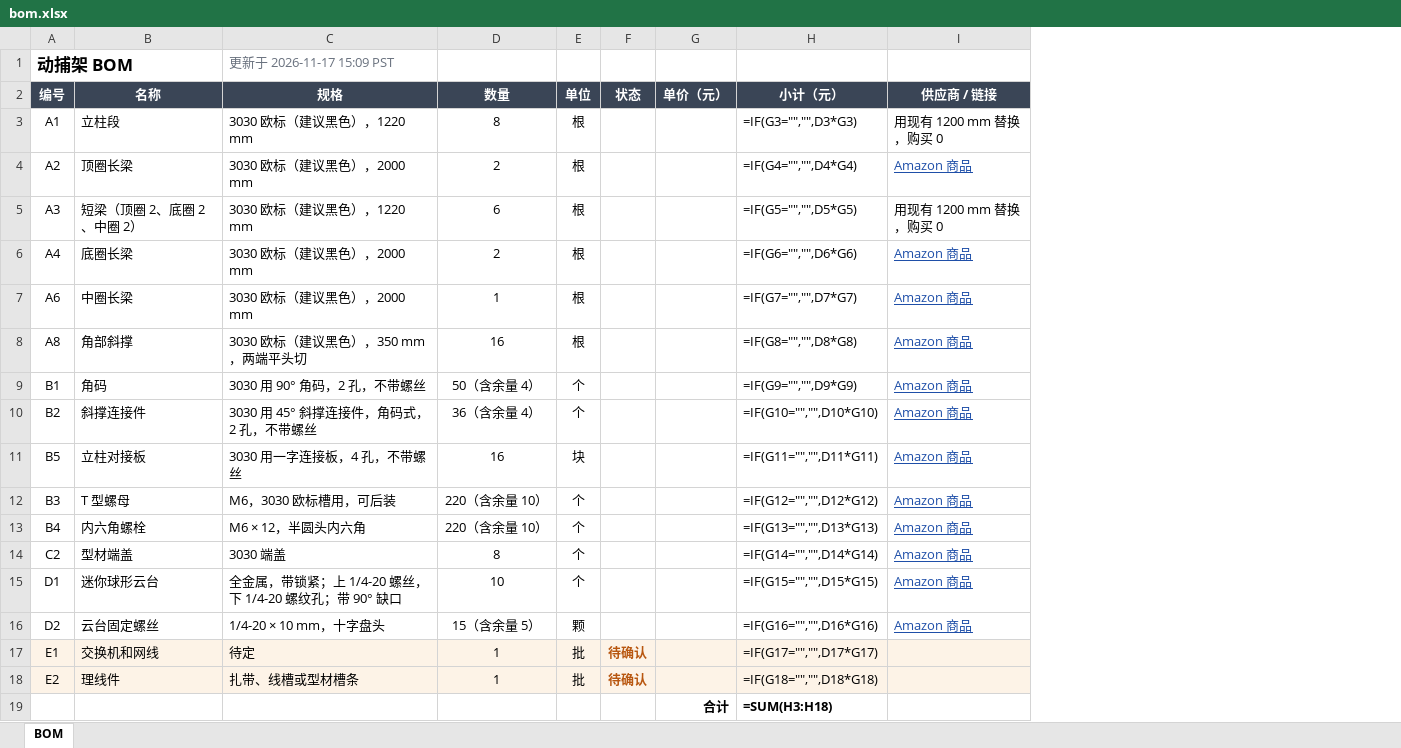
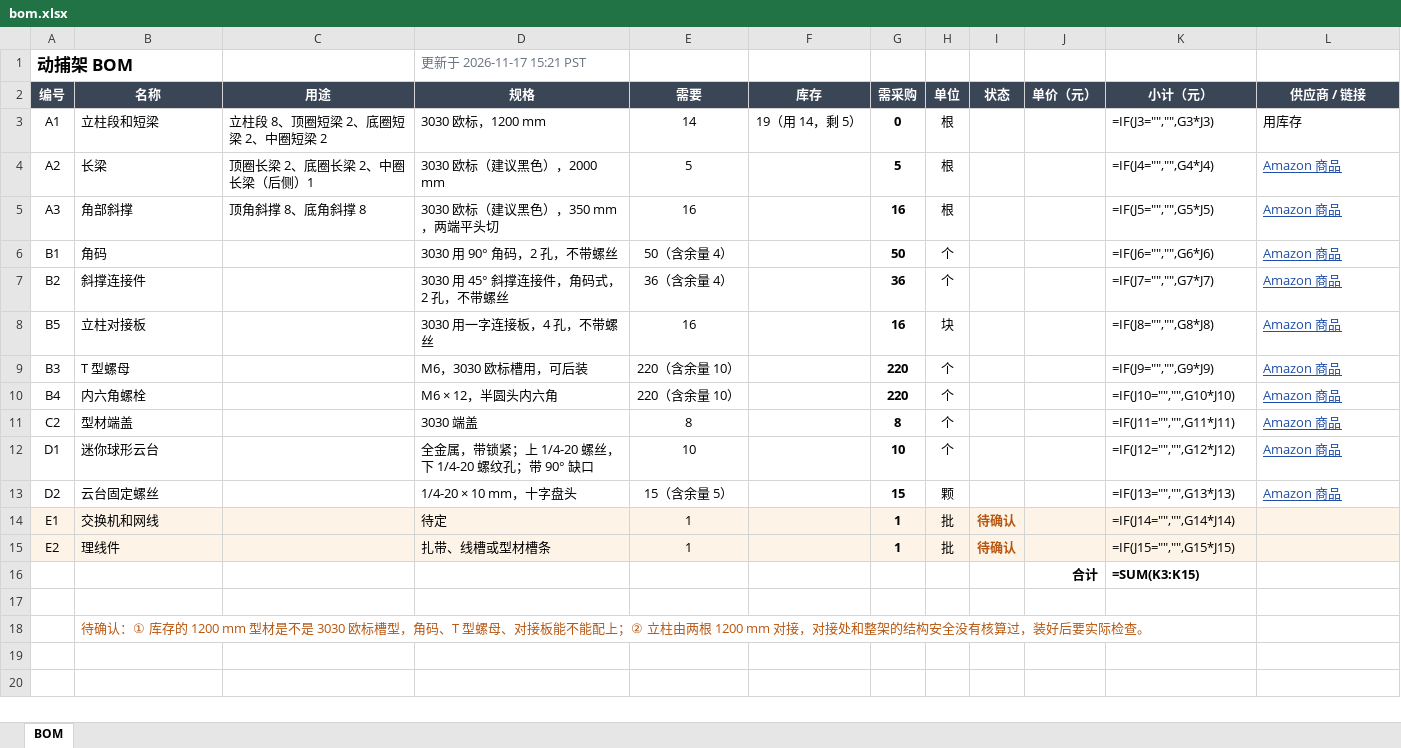
Before and after one commit to Leixinjonaschang/leixinjonaschang.github.io, an Excel workbook: mocap-bom/bom.xlsx, sheet BOM, drawn as a sheet; values as stored, in another font and other column widths than the file's, no borders; formulas without a stored value are shown as written; removed rows and columns are numbered as before the commit, all else as after; the diff names each change by its address in the sheet, - before the commit and + after, or states it on an @@ line.

```diff
--- a/mocap-bom/bom.xlsx (sheet BOM)
+++ b/mocap-bom/bom.xlsx (sheet BOM)
+column C (用途), rows 3-5: 立柱段 8、顶圈短梁 2、底圈短梁 2、中圈短梁 2 | 顶圈长梁 2、底圈长梁 2、中圈长梁（后侧）1 | 顶角斜撑 8、底角斜撑 8
+column F (库存), row 3: 19（用 14，剩 5）
+column G (需采购), rows 3-15: 0 | 5 | 16 | 50 | 36 | 16 | 220 | 220 | 8 | 10 | 15 | 1 | 1
-D1 (规格): 更新于 2026-11-17 15:09 PST
+D1 (规格): 更新于 2026-11-17 15:21 PST
-E2: 数量
+E2: 需要
-B3 (名称): 立柱段
+B3 (名称): 立柱段和短梁
-D3 (规格): 3030 欧标（建议黑色），1220 mm
+D3 (规格): 3030 欧标，1200 mm
-E3 (需要): 8
+E3 (需要): 14
-K3 (小计（元）): =IF(G3="","",D3*G3)
+K3 (小计（元）): =IF(J3="","",G3*J3)
-L3 (供应商 / 链接): 用现有 1200 mm 替换，购买 0
+L3 (供应商 / 链接): 用库存
-B4 (名称): 顶圈长梁
+B4 (名称): 长梁
-E4 (需要): 2
+E4 (需要): 5
-K4 (小计（元）): =IF(G4="","",D4*G4)
+K4 (小计（元）): =IF(J4="","",G4*J4)
-B5 (名称): 短梁（顶圈 2、底圈 2、中圈 2）
+B5 (名称): 角部斜撑
-D5 (规格): 3030 欧标（建议黑色），1220 mm
+D5 (规格): 3030 欧标（建议黑色），350 mm，两端平头切
-E5 (需要): 6
+E5 (需要): 16
-K5 (小计（元）): =IF(G5="","",D5*G5)
+K5 (小计（元）): =IF(J5="","",G5*J5)
-L5 (供应商 / 链接): 用现有 1200 mm 替换，购买 0
+L5 (供应商 / 链接): Amazon 商品
@@ L5 underline: off → on, text colour: black → #1F4FA8 @@
-row 6: A4 | 底圈长梁 | 3030 欧标（建议黑色），2000 mm | 2 | 根 |  |  | =IF(G6="","",D6*G6) | Amazon 商品
-row 7: A6 | 中圈长梁 | 3030 欧标（建议黑色），2000 mm | 1 | 根 |  |  | =IF(G7="","",D7*G7) | Amazon 商品
-row 8: A8 | 角部斜撑 | 3030 欧标（建议黑色），350 mm，两端平头切 | 16 | 根 |  |  | =IF(G8="","",D8*G8) | Amazon 商品
-K6 (小计（元）): =IF(G9="","",D9*G9)
+K6 (小计（元）): =IF(J6="","",G6*J6)
-K7 (小计（元）): =IF(G10="","",D10*G10)
+K7 (小计（元）): =IF(J7="","",G7*J7)
-K8 (小计（元）): =IF(G11="","",D11*G11)
+K8 (小计（元）): =IF(J8="","",G8*J8)
-K9 (小计（元）): =IF(G12="","",D12*G12)
+K9 (小计（元）): =IF(J9="","",G9*J9)
-K10 (小计（元）): =IF(G13="","",D13*G13)
+K10 (小计（元）): =IF(J10="","",G10*J10)
-K11 (小计（元）): =IF(G14="","",D14*G14)
+K11 (小计（元）): =IF(J11="","",G11*J11)
-K12 (小计（元）): =IF(G15="","",D15*G15)
+K12 (小计（元）): =IF(J12="","",G12*J12)
-K13 (小计（元）): =IF(G16="","",D16*G16)
+K13 (小计（元）): =IF(J13="","",G13*J13)
-K14 (小计（元）): =IF(G17="","",D17*G17)
+K14 (小计（元）): =IF(J14="","",G14*J14)
-K15 (小计（元）): =IF(G18="","",D18*G18)
+K15 (小计（元）): =IF(J15="","",G15*J15)
-K16 (小计（元）): =SUM(H3:H18)
+K16 (小计（元）): =SUM(K3:K15)
+row 17: (empty)
+row 18:  | 待确认：① 库存的 1200 mm 型材是不是 3030 欧标槽型，角码、T 型螺母、对接板能不能配上；② 立柱由两根 1200 mm 对接，对接处和整架的结构安全没有核算过，装好后要实际检查。
```
Also changed, not shown: 2 other files.
